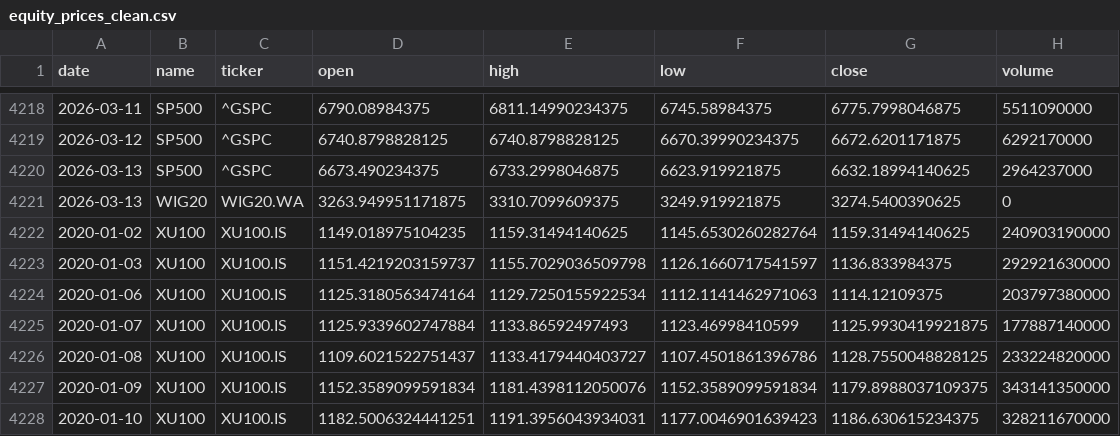
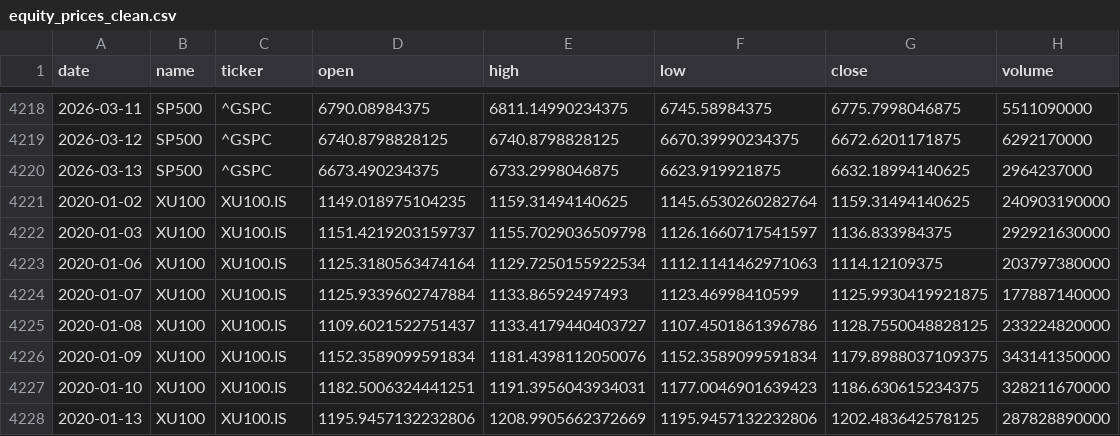
Before and after one commit to anafint/kase-market-dashboard, a CSV file: data/processed/equity_prices_clean.csv, drawn as a sheet; only a part is shown, gaps mark what is left out; the shorter side is filled out with more unchanged rows; the diff names each change by its address in the sheet, - before the commit and + after, or states it on an @@ line.

Commit message:
add clean and load pipeline with WIG20 and KASE index

```diff
--- a/data/processed/equity_prices_clean.csv
+++ b/data/processed/equity_prices_clean.csv
-row 4221: 2026-03-13 | WIG20 | WIG20.WA | 3263.949951171875 | 3310.7099609375 | 3249.919921875 | 3274.5400390625 | 0
```
Also changed, not shown: 5 other files.
